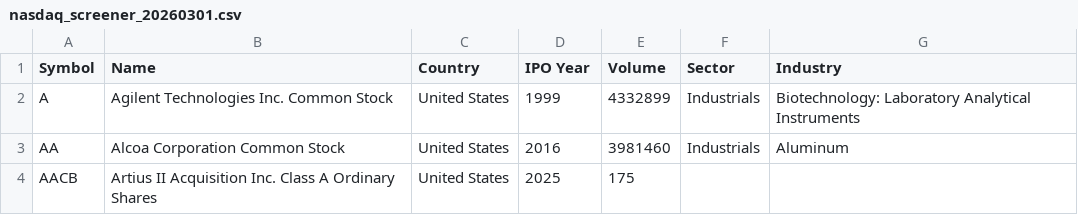
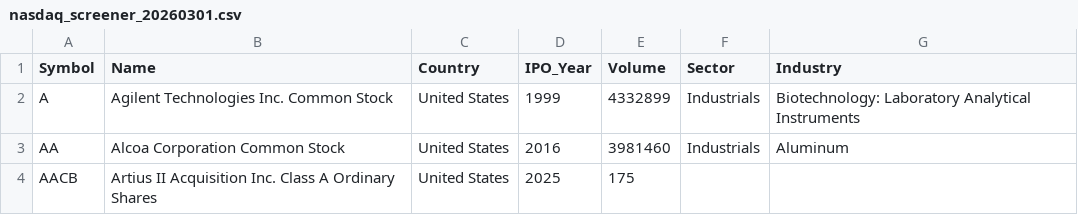
Before and after one commit to zola8/sim-stock-be, a CSV file: src/data/nasdaq_screener_20260301.csv, drawn as a sheet; only a part is shown.

```diff
--- a/src/data/nasdaq_screener_20260301.csv
+++ b/src/data/nasdaq_screener_20260301.csv
@@ -1,2 +1,2 @@
-Symbol,Name,Country,IPO Year,Volume,Sector,Industry
+Symbol,Name,Country,IPO_Year,Volume,Sector,Industry
 A,Agilent Technologies Inc. Common Stock,United States,1999,4332899,Industrials,Biotechnology: Laboratory Analytical Instruments
```
Also changed, not shown: src/data/test.csv, 2 other files.
